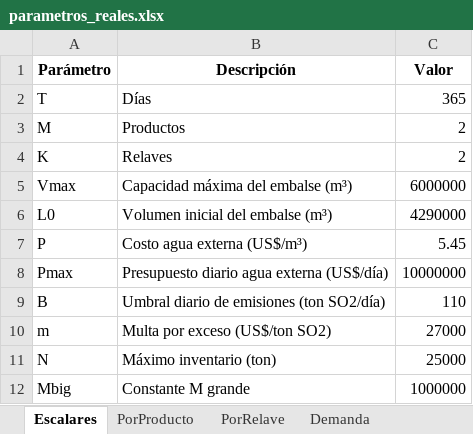
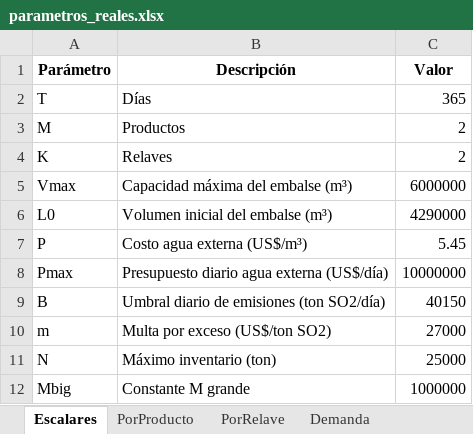
Before and after one commit to nachotagle/Gurobi-Opti, an Excel workbook: parametros_reales.xlsx, sheet Escalares, drawn as a sheet; values as stored, in another font and other column widths than the file's, no borders; the diff names each change by its address in the sheet, - before the commit and + after, or states it on an @@ line.

```diff
--- a/parametros_reales.xlsx (sheet Escalares)
+++ b/parametros_reales.xlsx (sheet Escalares)
-C9 (Valor): 110
+C9 (Valor): 40150
```
Also changed, not shown: solution.xlsx, 2 other files.
